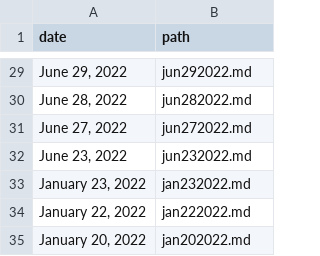
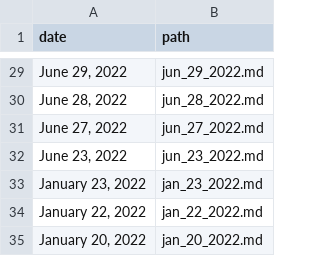
Before and after one commit to ctcl-bregis/ctclsite-rust, a CSV file: config/ramlist/log/posts.csv, drawn as a sheet; only a part is shown, gaps mark what is left out; the diff covers the shown part only.

```diff
--- a/config/ramlist/log/posts.csv
+++ b/config/ramlist/log/posts.csv
@@ -29,7 +29,7 @@
-"June 29, 2022","jun292022.md"
-"June 28, 2022","jun282022.md"
-"June 27, 2022","jun272022.md"
-"June 23, 2022","jun232022.md"
-"January 23, 2022","jan232022.md"
-"January 22, 2022","jan222022.md"
-"January 20, 2022","jan202022.md"
+"June 29, 2022","jun_29_2022.md"
+"June 28, 2022","jun_28_2022.md"
+"June 27, 2022","jun_27_2022.md"
+"June 23, 2022","jun_23_2022.md"
+"January 23, 2022","jan_23_2022.md"
+"January 22, 2022","jan_22_2022.md"
+"January 20, 2022","jan_20_2022.md"
```
Also changed, not shown: 26 edited cells elsewhere in this file, 34 other files.
